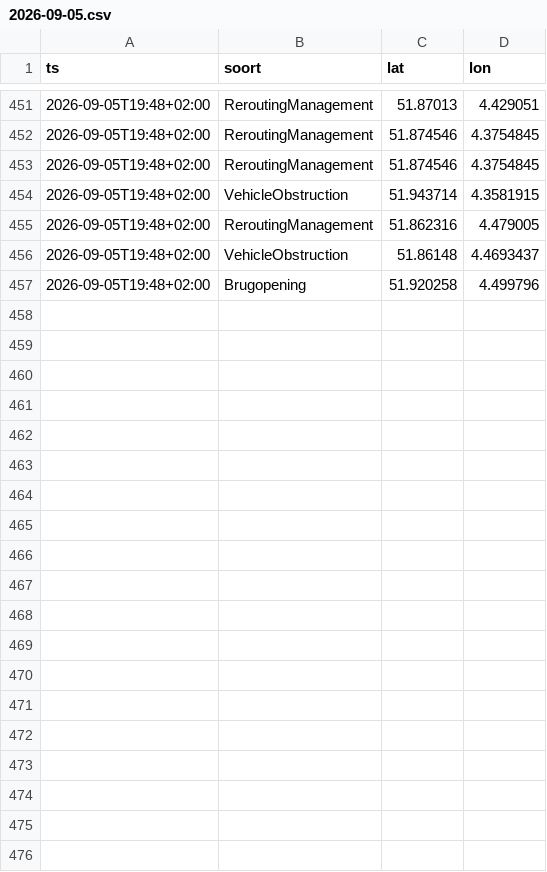
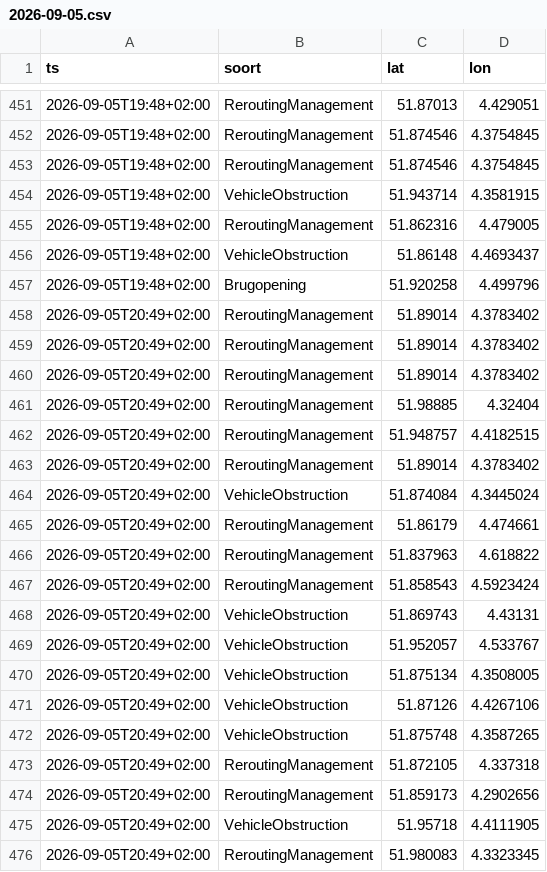
Before and after one commit to RoberR1990/MapsRotterdam, a CSV file: incidenten/2026-09-05.csv, drawn as a sheet; only a part is shown, gaps mark what is left out; the diff covers the shown part only.

```diff
--- a/incidenten/2026-09-05.csv
+++ b/incidenten/2026-09-05.csv
@@ -457 +457,20 @@ ts,soort,lat,lon
 2026-09-05T19:48+02:00,Brugopening,51.920258,4.499796
+2026-09-05T20:49+02:00,ReroutingManagement,51.89014,4.3783402
+2026-09-05T20:49+02:00,ReroutingManagement,51.89014,4.3783402
+2026-09-05T20:49+02:00,ReroutingManagement,51.89014,4.3783402
+2026-09-05T20:49+02:00,ReroutingManagement,51.98885,4.32404
+2026-09-05T20:49+02:00,ReroutingManagement,51.948757,4.4182515
+2026-09-05T20:49+02:00,ReroutingManagement,51.89014,4.3783402
+2026-09-05T20:49+02:00,VehicleObstruction,51.874084,4.3445024
+2026-09-05T20:49+02:00,ReroutingManagement,51.86179,4.474661
+2026-09-05T20:49+02:00,ReroutingManagement,51.837963,4.618822
+2026-09-05T20:49+02:00,ReroutingManagement,51.858543,4.5923424
+2026-09-05T20:49+02:00,VehicleObstruction,51.869743,4.43131
+2026-09-05T20:49+02:00,VehicleObstruction,51.952057,4.533767
+2026-09-05T20:49+02:00,VehicleObstruction,51.875134,4.3508005
+2026-09-05T20:49+02:00,VehicleObstruction,51.87126,4.4267106
+2026-09-05T20:49+02:00,VehicleObstruction,51.875748,4.3587265
+2026-09-05T20:49+02:00,ReroutingManagement,51.872105,4.337318
+2026-09-05T20:49+02:00,ReroutingManagement,51.859173,4.2902656
+2026-09-05T20:49+02:00,VehicleObstruction,51.95718,4.4111905
+2026-09-05T20:49+02:00,ReroutingManagement,51.980083,4.3323345
```
Also changed, not shown: 11 added rows elsewhere in this file, weer/rotterdam.csv, 3 other files.
